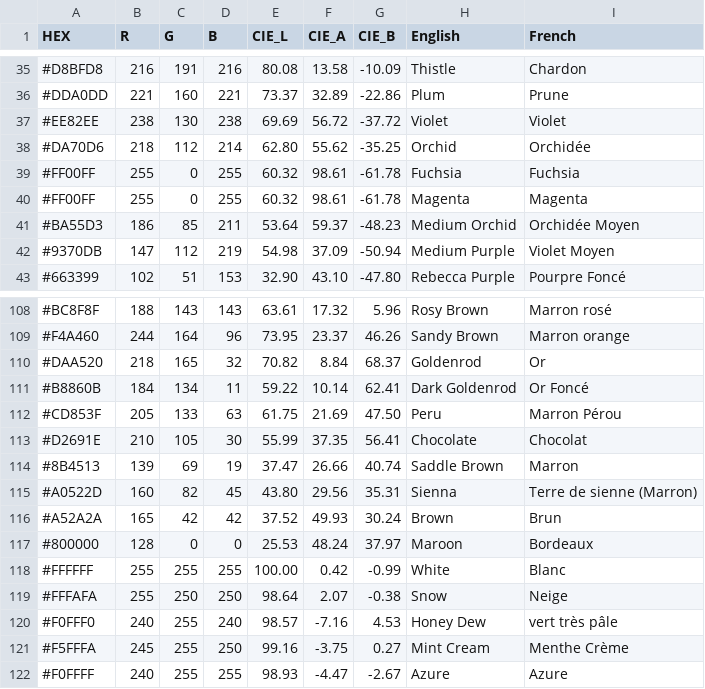
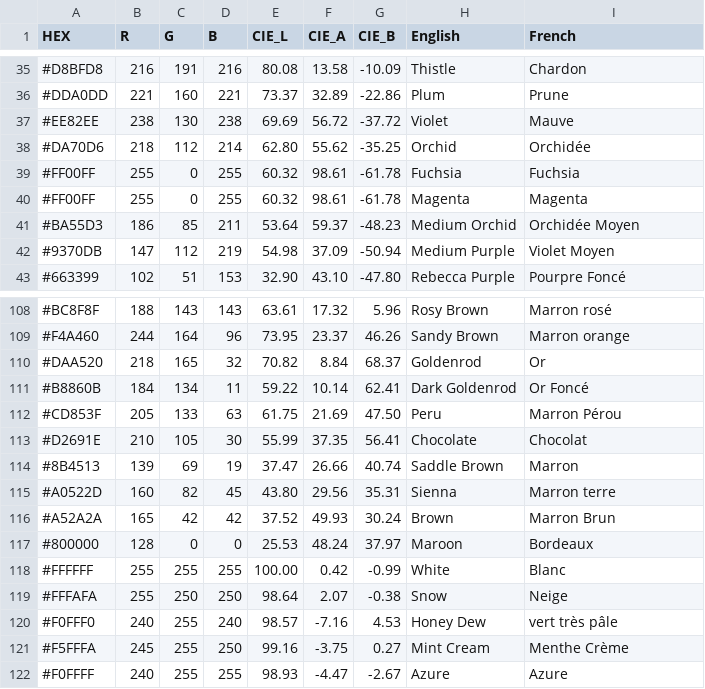
Before and after one commit to Elra-MM/ColorDetector, a CSV file: app/src/main/assets/colorset.csv, drawn as a sheet; only a part is shown, gaps mark what is left out.

Commit message:
fix data set color

```diff
--- a/app/src/main/assets/colorset.csv
+++ b/app/src/main/assets/colorset.csv
@@ -36,3 +36,3 @@
 #DDA0DD;221;160;221;73.37;32.89;-22.86; Plum;Prune
-#EE82EE;238;130;238;69.69;56.72;-37.72; Violet;Violet
+#EE82EE;238;130;238;69.69;56.72;-37.72; Violet;Mauve
 #DA70D6;218;112;214;62.80;55.62;-35.25; Orchid;Orchidée
@@ -114,4 +114,4 @@
 #8B4513;139;69;19;37.47;26.66;40.74; Saddle Brown;Marron
-#A0522D;160;82;45;43.80;29.56;35.31; Sienna;Terre de sienne (Marron)
-#A52A2A;165;42;42;37.52;49.93;30.24; Brown;Brun
+#A0522D;160;82;45;43.80;29.56;35.31; Sienna;Marron terre
+#A52A2A;165;42;42;37.52;49.93;30.24; Brown;Marron Brun
 #800000;128;0;0;25.53;48.24;37.97; Maroon;Bordeaux
```
